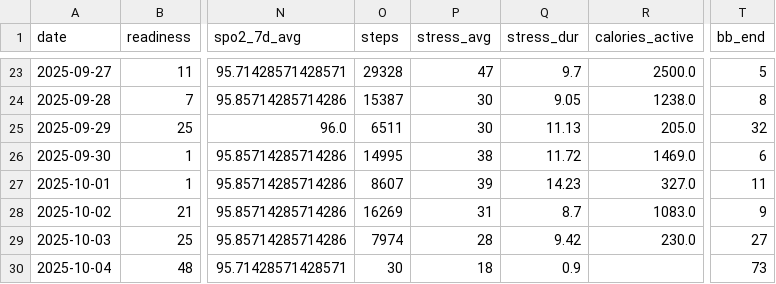
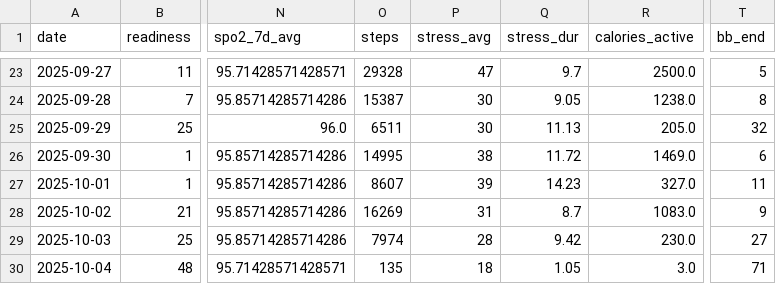
Before and after one commit to tijuanajack/garmin-health-data, a CSV file: latest_summary.csv, drawn as a sheet; only a part is shown, gaps mark what is left out; the diff names each change by its address in the sheet, - before the commit and + after, or states it on an @@ line.

```diff
--- a/latest_summary.csv
+++ b/latest_summary.csv
-O30 (steps): 30
+O30 (steps): 135
-Q30 (stress_dur): 0.9
+Q30 (stress_dur): 1.05
-R30 (calories_active): (empty)
+R30 (calories_active): 3.0
-T30 (bb_end): 73
+T30 (bb_end): 71
```
